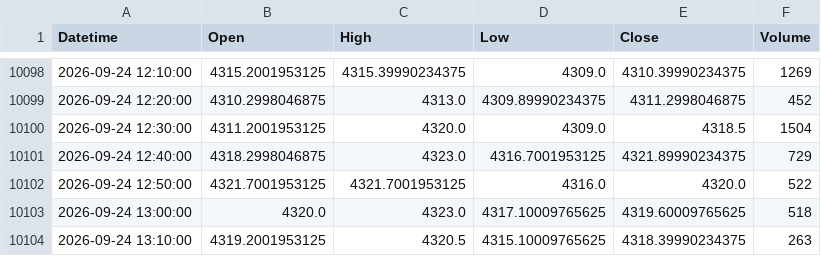
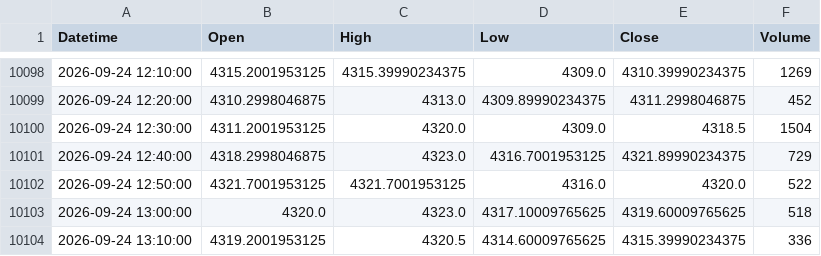
Before and after one commit to shikerkattiyar11-debug/xauusd-gold-data, a CSV file: data/xauusd_10m.csv, drawn as a sheet; only a part is shown, gaps mark what is left out.

```diff
--- a/data/xauusd_10m.csv
+++ b/data/xauusd_10m.csv
@@ -10103,2 +10103,2 @@ Datetime,Open,High,Low,Close,Volume
 2026-09-24 13:00:00,4320.0,4323.0,4317.10009765625,4319.60009765625,518
-2026-09-24 13:10:00,4319.2001953125,4320.5,4315.10009765625,4318.39990234375,263
+2026-09-24 13:10:00,4319.2001953125,4320.5,4314.60009765625,4315.39990234375,336
```
Also changed, not shown: data/xauusd_15m.csv, data/xauusd_1d.csv, 6 other files.
